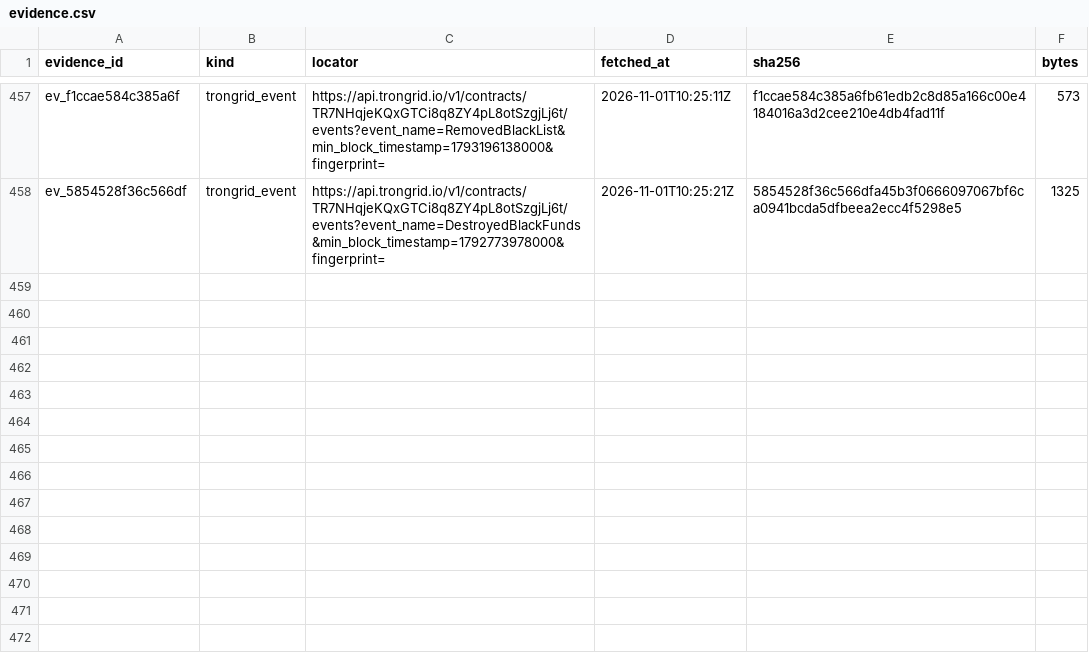
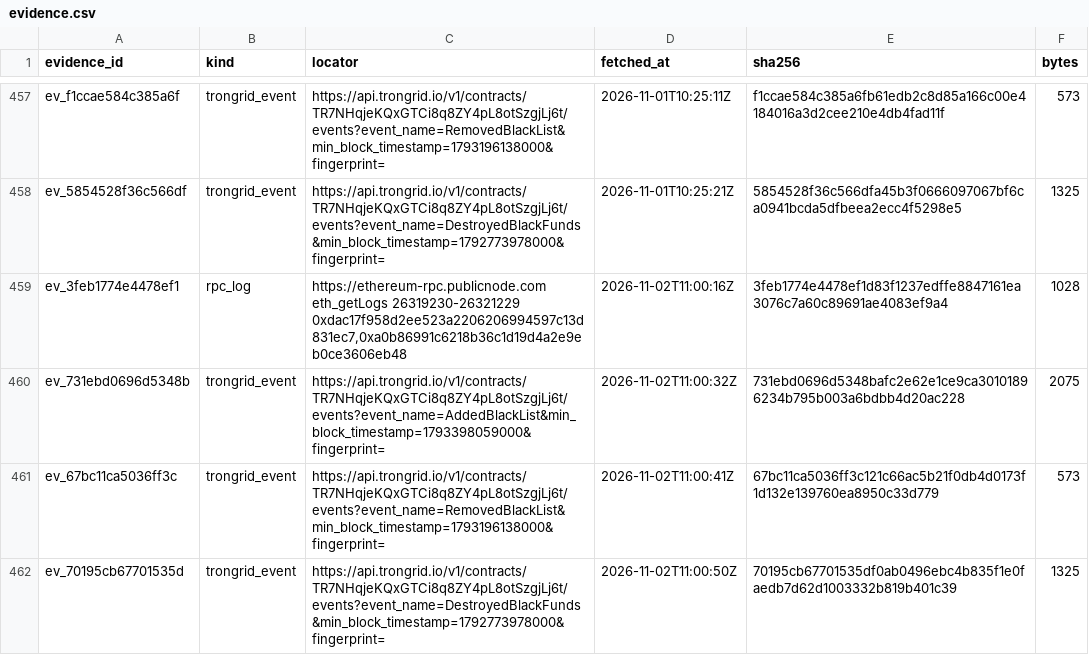
Before and after one commit to jakeperc/freeze-ledger, a CSV file: data/evidence.csv, drawn as a sheet; only a part is shown, gaps mark what is left out.

Commit message:
nightly: 2026.11.02
root: /home/runner/work/freeze-ledger/freeze-ledger
events: 18170  attributions: 1885  receipts: 461
  ethereum  rows=5996   checkpoint={"backfill_cursor": 18900000, "backfill_done": true, "bootstrap": {"source": "etherscan_getlogs_pages", "through_block": 26193169}, "deployment_block": {"0xa0b8
  base      rows=704    checkpoint={"bootstrap": {"source": "etherscan_getlogs_pages", "through_block": 52355491}, "last_block": 53413923}
  tron      rows=11438  checkpoint={"last_ts": {"TR7NHqjeKQxGTCi8q8ZY4pL8otSzgjLj6t:AddedBlackList": 1793398359000, "TR7NHqjeKQxGTCi8q8ZY4pL8otSzgjLj6t:DestroyedBlackFunds": 1792774278000, "TR7NH
  solana    rows=32     checkpoint={"EPjFWdd5AufqSSqeM2qN1xzybapC8G4wEGGkZwyTDt1v": {"authorities": {"3sNBr7kMccME5D55xNgsmYpZnzPgP2g12CixAajXypn6": {"backfill_done": true, "closed": true, "last_

```diff
--- a/data/evidence.csv
+++ b/data/evidence.csv
@@ -458 +458,5 @@ ev_f1ccae584c385a6f,trongrid_event,https://api.trongrid.io/v1/contracts/TR7NHqje
 ev_5854528f36c566df,trongrid_event,https://api.trongrid.io/v1/contracts/TR7NHqjeKQxGTCi8q8ZY4pL8otSzgjLj6t/events?event_name=DestroyedBlackFunds&min_block_timestamp=1792773978000&fingerprint=,2026-11-01T10:25:21Z,5854528f36c566dfa45b3f0666097067bf6ca0941bcda5dfbeea2ecc4f5298e5,1325
+ev_3feb1774e4478ef1,rpc_log,"https://ethereum-rpc.publicnode.com eth_getLogs 26319230-26321229 0xdac17f958d2ee523a2206206994597c13d831ec7,0xa0b86991c6218b36c1d19d4a2e9eb0ce3606eb48",2026-11-02T11:00:16Z,3feb1774e4478ef1d83f1237edffe8847161ea3076c7a60c89691ae4083ef9a4,1028
+ev_731ebd0696d5348b,trongrid_event,https://api.trongrid.io/v1/contracts/TR7NHqjeKQxGTCi8q8ZY4pL8otSzgjLj6t/events?event_name=AddedBlackList&min_block_timestamp=1793398059000&fingerprint=,2026-11-02T11:00:32Z,731ebd0696d5348bafc2e62e1ce9ca30101896234b795b003a6bdbb4d20ac228,2075
+ev_67bc11ca5036ff3c,trongrid_event,https://api.trongrid.io/v1/contracts/TR7NHqjeKQxGTCi8q8ZY4pL8otSzgjLj6t/events?event_name=RemovedBlackList&min_block_timestamp=1793196138000&fingerprint=,2026-11-02T11:00:41Z,67bc11ca5036ff3c121c66ac5b21f0db4d0173f1d132e139760ea8950c33d779,573
+ev_70195cb67701535d,trongrid_event,https://api.trongrid.io/v1/contracts/TR7NHqjeKQxGTCi8q8ZY4pL8otSzgjLj6t/events?event_name=DestroyedBlackFunds&min_block_timestamp=1792773978000&fingerprint=,2026-11-02T11:00:50Z,70195cb67701535df0ab0496ebc4b835f1e0faedb7d62d1003332b819b401c39,1325
```
Also changed, not shown: 11 other files.
